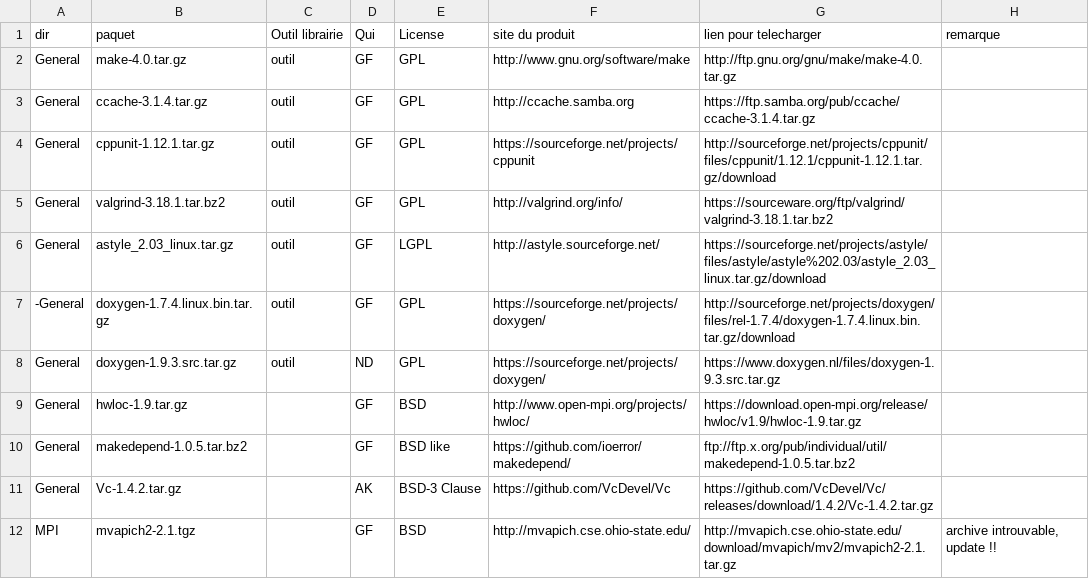
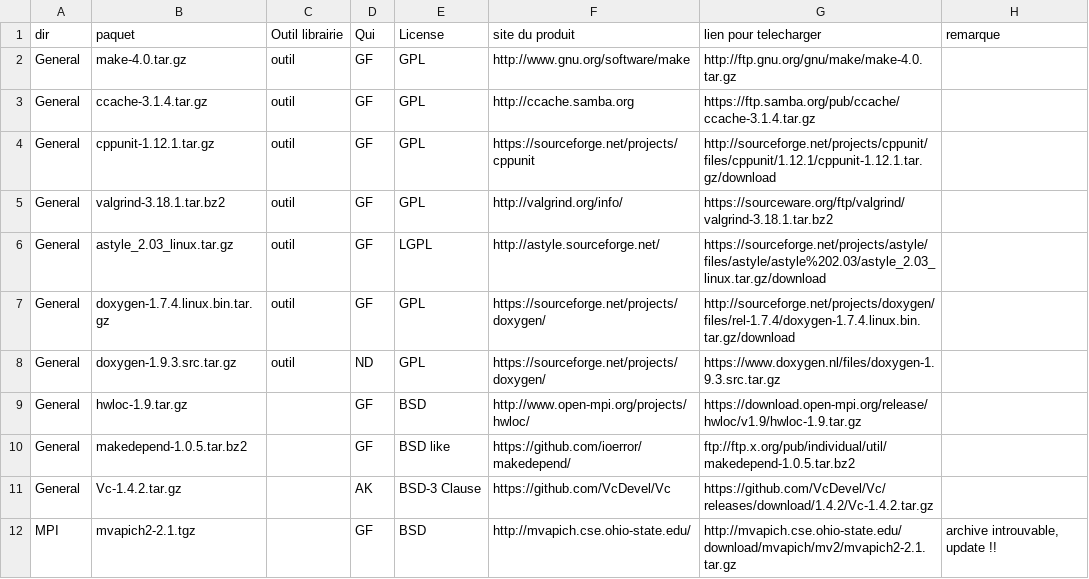
Before and after one commit to cea-trust-platform/trust-code, a CSV file: bin/gestion_externalpackages/liste_dep.csv, drawn as a sheet; only a part is shown.

```diff
--- a/bin/gestion_externalpackages/liste_dep.csv
+++ b/bin/gestion_externalpackages/liste_dep.csv
@@ -6,3 +6,3 @@ General,valgrind-3.18.1.tar.bz2,outil,GF,GPL,http://valgrind.org/info/,https://s
 General,astyle_2.03_linux.tar.gz,outil,GF,LGPL,http://astyle.sourceforge.net/,https://sourceforge.net/projects/astyle/files/astyle/astyle%202.03/astyle_2.03_linux.tar.gz/download,
--General,doxygen-1.7.4.linux.bin.tar.gz,outil,GF,GPL,https://sourceforge.net/projects/doxygen/,http://sourceforge.net/projects/doxygen/files/rel-1.7.4/doxygen-1.7.4.linux.bin.tar.gz/download,
+General,doxygen-1.7.4.linux.bin.tar.gz,outil,GF,GPL,https://sourceforge.net/projects/doxygen/,http://sourceforge.net/projects/doxygen/files/rel-1.7.4/doxygen-1.7.4.linux.bin.tar.gz/download,
 General,doxygen-1.9.3.src.tar.gz,outil,ND,GPL,https://sourceforge.net/projects/doxygen/,https://www.doxygen.nl/files/doxygen-1.9.3.src.tar.gz,
```
Also changed, not shown: 4 other files.
